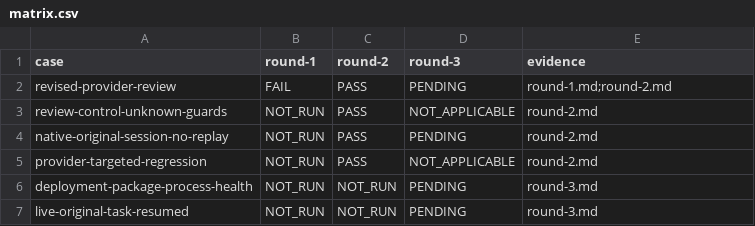
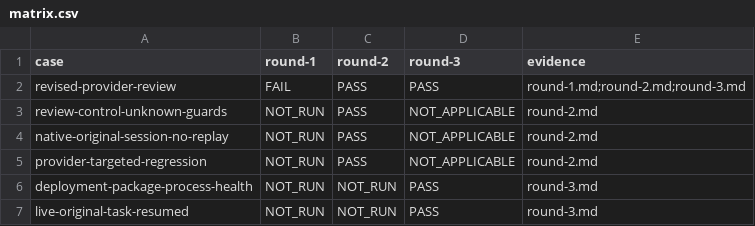
Before and after one commit to HiQ-AI/dingtalk-dsh-assistant, a CSV file: docs/acceptance/provider-review-revision/matrix.csv, drawn as a sheet.

```diff
--- a/docs/acceptance/provider-review-revision/matrix.csv
+++ b/docs/acceptance/provider-review-revision/matrix.csv
@@ -1,7 +1,7 @@
 case,round-1,round-2,round-3,evidence
-revised-provider-review,FAIL,PASS,PENDING,round-1.md;round-2.md
+revised-provider-review,FAIL,PASS,PASS,round-1.md;round-2.md;round-3.md
 review-control-unknown-guards,NOT_RUN,PASS,NOT_APPLICABLE,round-2.md
-native-original-session-no-replay,NOT_RUN,PASS,PENDING,round-2.md
+native-original-session-no-replay,NOT_RUN,PASS,NOT_APPLICABLE,round-2.md
 provider-targeted-regression,NOT_RUN,PASS,NOT_APPLICABLE,round-2.md
-deployment-package-process-health,NOT_RUN,NOT_RUN,PENDING,round-3.md
-live-original-task-resumed,NOT_RUN,NOT_RUN,PENDING,round-3.md
+deployment-package-process-health,NOT_RUN,NOT_RUN,PASS,round-3.md
+live-original-task-resumed,NOT_RUN,NOT_RUN,PASS,round-3.md
```
Also changed, not shown: 2 other files.
